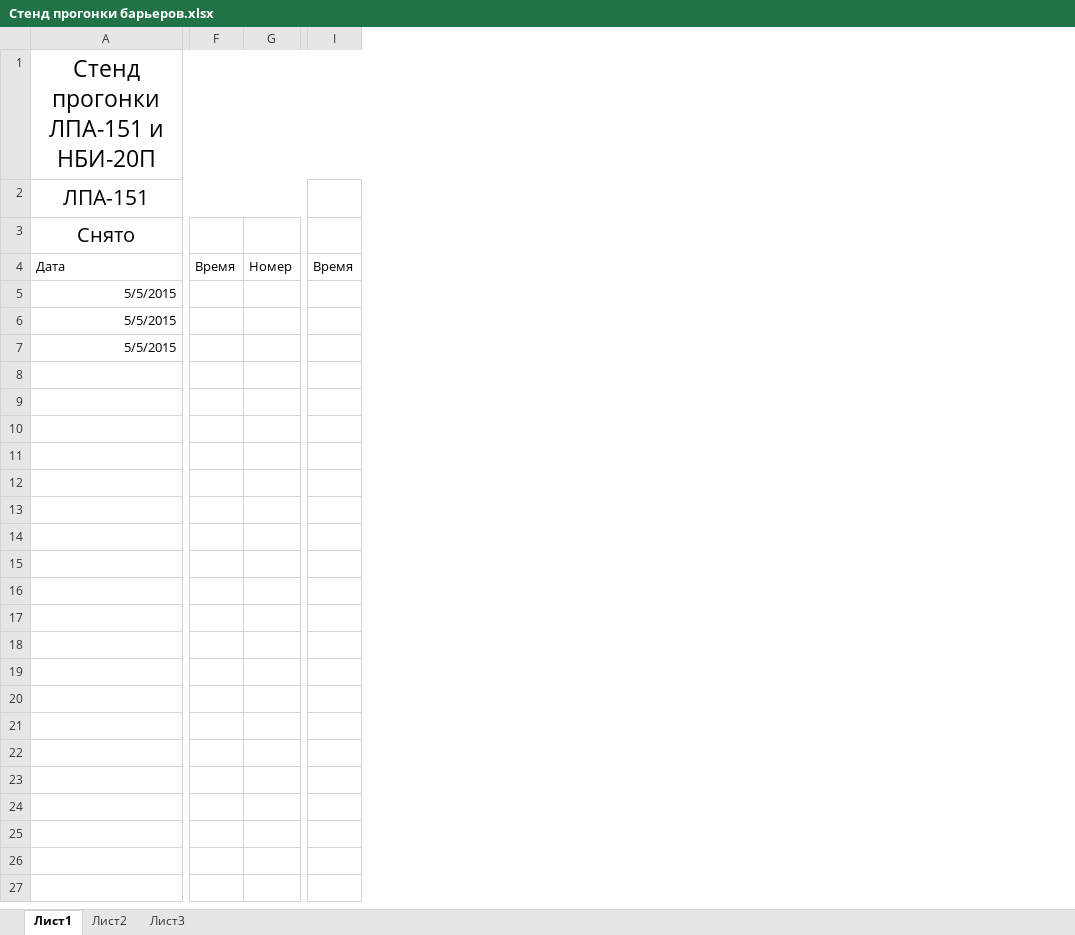
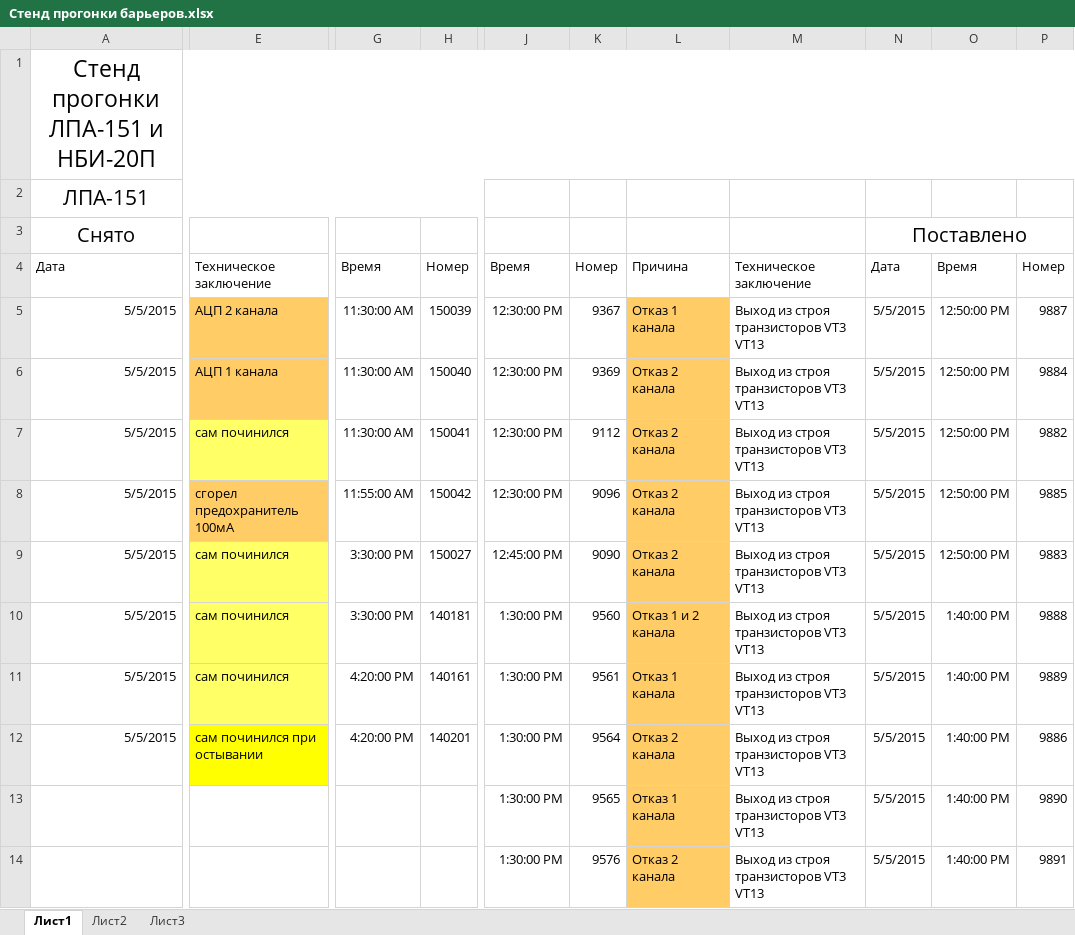
Before and after one commit to stasi4ek/hot-testbench, an Excel workbook: Стенд прогонки барьеров.xlsx, sheet Лист1, drawn as a sheet; only a part is shown, gaps mark what is left out; values as stored, in another font and other column widths than the file's, no borders; removed rows and columns are numbered as before the commit, all else as after; rows hold the shown columns only; the diff covers the shown part only; the diff names each change by its address in the sheet, - before the commit and + after, or states it on an @@ line.

```diff
--- a/Стенд прогонки барьеров.xlsx (sheet Лист1)
+++ b/Стенд прогонки барьеров.xlsx (sheet Лист1)
+column E, rows 4-7: Техническое заключение | АЦП 2 канала | АЦП 1 канала | сам починился
-column F, row 4: Время
-column G, row 4: Номер
+column G, rows 4-7: Время | 11:30:00 AM | 11:30:00 AM | 11:30:00 AM
+column H, rows 4-7: Номер | 150039 | 150040 | 150041
-column I, row 4: Время
+column J, rows 4-7: Время | 12:30:00 PM | 12:30:00 PM | 12:30:00 PM
+column K, rows 4-7: Номер | 9367 | 9369 | 9112
+column L, rows 4-7: Причина | Отказ 1 канала | Отказ 2 канала | Отказ 2 канала
+column M, rows 4-7: Техническое заключение | Выход из строя транзисторов VT3 VT13 | Выход из строя транзисторов VT3 VT13 | Выход из строя транзисторов VT3 VT13
+column N, rows 3-7: Поставлено | Дата | 5/5/2015 | 5/5/2015 | 5/5/2015
+column O, rows 4-7: Время | 12:50:00 PM | 12:50:00 PM | 12:50:00 PM
+column P, rows 4-7: Номер | 9887 | 9884 | 9882
+row 8: 5/5/2015 | сгорел предохранитель 100мА | 11:55:00 AM | 150042 | 12:30:00 PM | 9096 | Отказ 2 канала | Выход из строя транзисторов VT3 VT13 | 5/5/2015 | 12:50:00 PM | 9885
+row 9: 5/5/2015 | сам починился | 3:30:00 PM | 150027 | 12:45:00 PM | 9090 | Отказ 2 канала | Выход из строя транзисторов VT3 VT13 | 5/5/2015 | 12:50:00 PM | 9883
+row 10: 5/5/2015 | сам починился | 3:30:00 PM | 140181 | 1:30:00 PM | 9560 | Отказ 1 и 2 канала | Выход из строя транзисторов VT3 VT13 | 5/5/2015 | 1:40:00 PM | 9888
+row 11: 5/5/2015 | сам починился | 4:20:00 PM | 140161 | 1:30:00 PM | 9561 | Отказ 1 канала | Выход из строя транзисторов VT3 VT13 | 5/5/2015 | 1:40:00 PM | 9889
+row 12: 5/5/2015 | сам починился при остывании | 4:20:00 PM | 140201 | 1:30:00 PM | 9564 | Отказ 2 канала | Выход из строя транзисторов VT3 VT13 | 5/5/2015 | 1:40:00 PM | 9886
+row 13:  |  |  |  | 1:30:00 PM | 9565 | Отказ 1 канала | Выход из строя транзисторов VT3 VT13 | 5/5/2015 | 1:40:00 PM | 9890
+row 14:  |  |  |  | 1:30:00 PM | 9576 | Отказ 2 канала | Выход из строя транзисторов VT3 VT13 | 5/5/2015 | 1:40:00 PM | 9891
```
Also changed, not shown: 5 removed columns and 6 edited cells elsewhere in this sheet, 2 other files.
